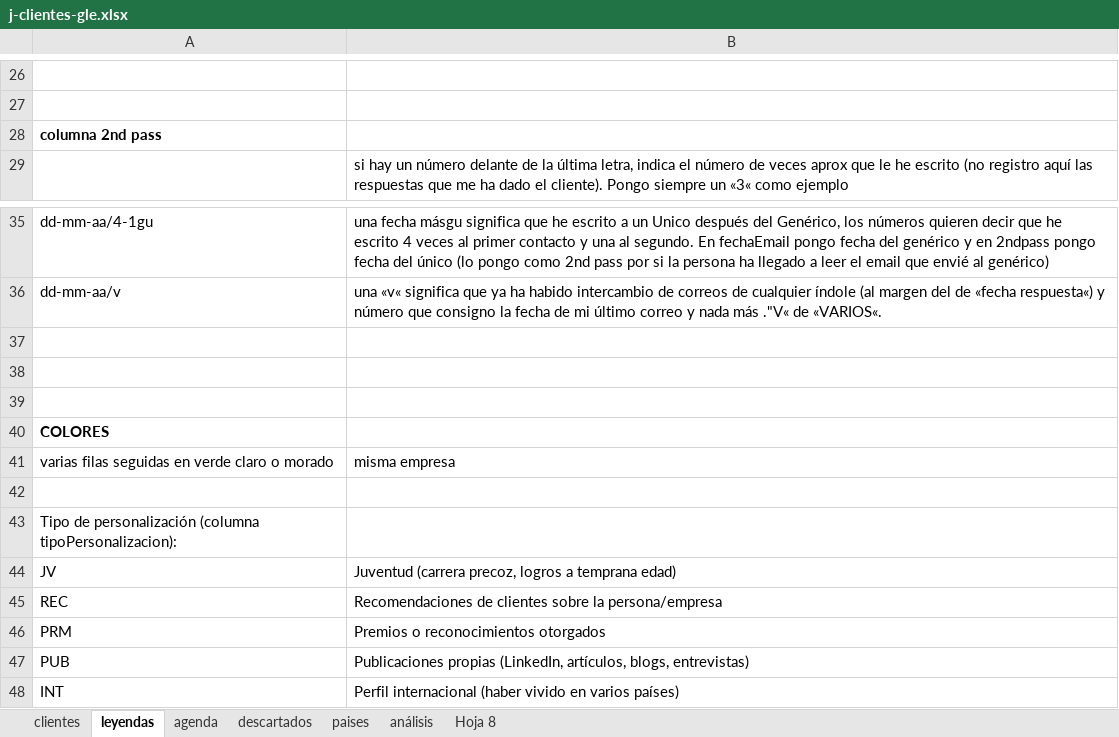
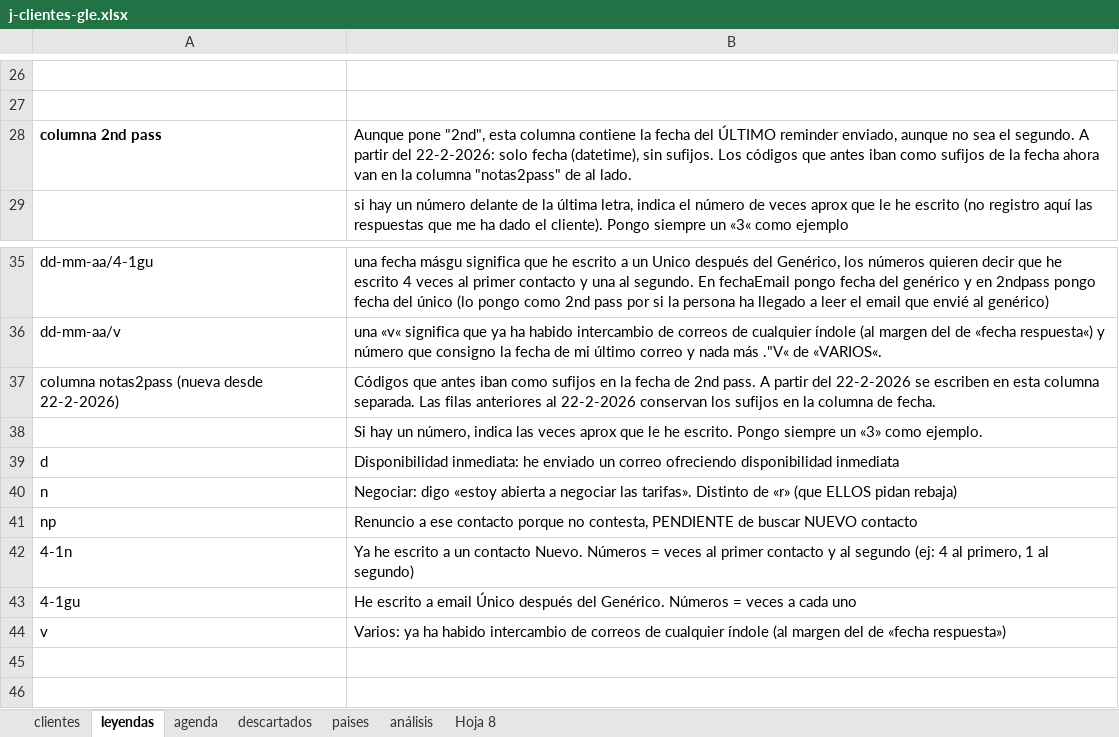
Before and after one commit to Rocio-bot/jurada, an Excel workbook: j-busqueda clientes/j-clientes-gle.xlsx, sheet leyendas, drawn as a sheet; only a part is shown, gaps mark what is left out; the shorter side is filled out with more unchanged rows; values as stored, in another font and other column widths than the file's, no borders; the diff names each change by its address in the sheet, - before the commit and + after, or states it on an @@ line.

```diff
--- a/j-busqueda clientes/j-clientes-gle.xlsx (sheet leyendas)
+++ b/j-busqueda clientes/j-clientes-gle.xlsx (sheet leyendas)
-B28: (empty)
+B28: Aunque pone "2nd", esta columna contiene la fecha del ÚLTIMO reminder enviado, aunque no sea el segundo. A partir del 22-2-2026: solo fecha (datetime), sin sufijos. Los códigos que antes iban como sufijos de la fecha ahora van en la columna "notas2pass" de al lado.
+row 37: columna notas2pass (nueva desde 22-2-2026) | Códigos que antes iban como sufijos en la fecha de 2nd pass. A partir del 22-2-2026 se escriben en esta columna separada. Las filas anteriores al 22-2-2026 conservan los sufijos en la columna de fecha.
+row 38:  | Si hay un número, indica las veces aprox que le he escrito. Pongo siempre un «3» como ejemplo.
+row 39: d | Disponibilidad inmediata: he enviado un correo ofreciendo disponibilidad inmediata
+row 40: n | Negociar: digo «estoy abierta a negociar las tarifas». Distinto de «r» (que ELLOS pidan rebaja)
+row 41: np | Renuncio a ese contacto porque no contesta, PENDIENTE de buscar NUEVO contacto
+row 42: 4-1n | Ya he escrito a un contacto Nuevo. Números = veces al primer contacto y al segundo (ej: 4 al primero, 1 al segundo)
+row 43: 4-1gu | He escrito a email Único después del Genérico. Números = veces a cada uno
+row 44: v | Varios: ya ha habido intercambio de correos de cualquier índole (al margen del de «fecha respuesta»)
```
Also changed, not shown: sheet análisis, sheet clientes.
